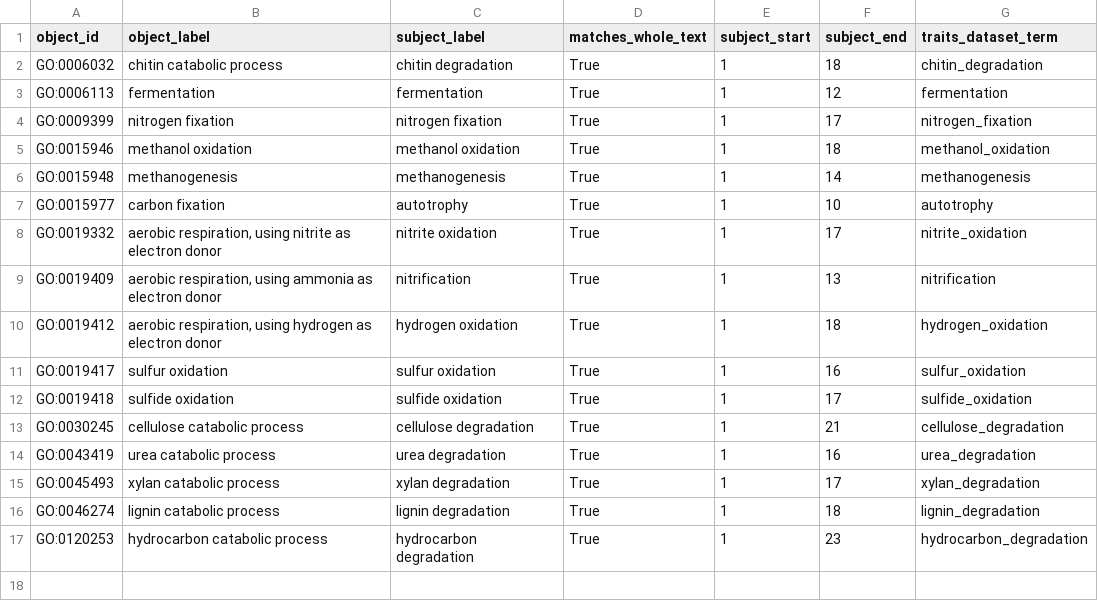
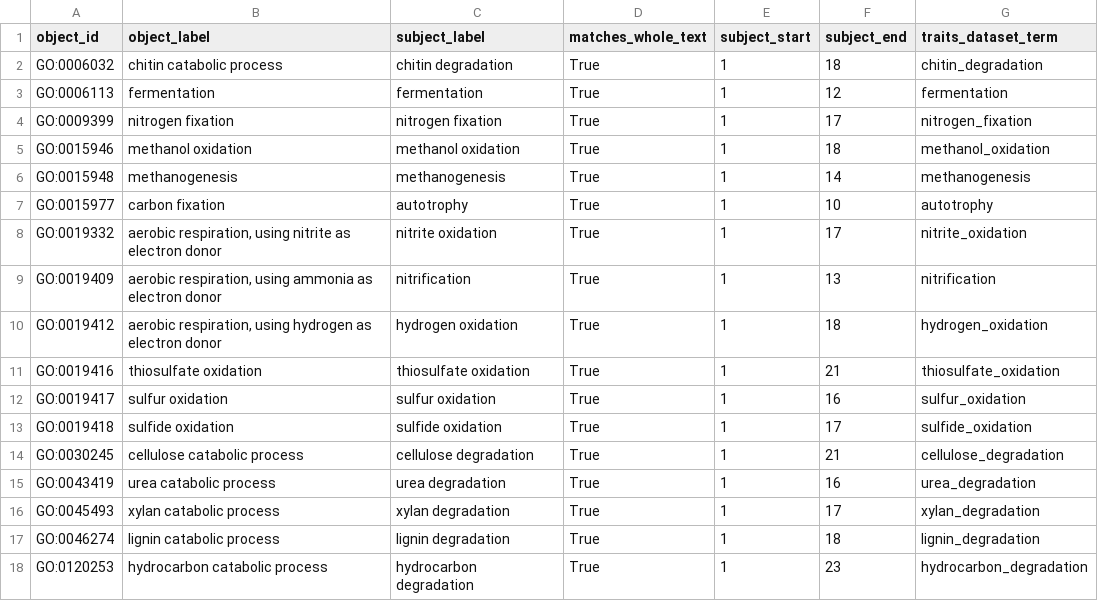
Before and after one commit to Knowledge-Graph-Hub/kg-microbe, a TSV file: data/raw/nlp/output/go_ner.tsv, drawn as a sheet; the diff names each change by its address in the sheet, - before the commit and + after, or states it on an @@ line.

```diff
--- a/data/raw/nlp/output/go_ner.tsv
+++ b/data/raw/nlp/output/go_ner.tsv
+row 11: GO:0019416 | thiosulfate oxidation | thiosulfate oxidation | True | 1 | 21 | thiosulfate_oxidation
```
Also changed, not shown: data/raw/nlp/output/chebi_ner.tsv, data/raw/nlp/output/go_ner_unmatched.tsv, 11 other files.
